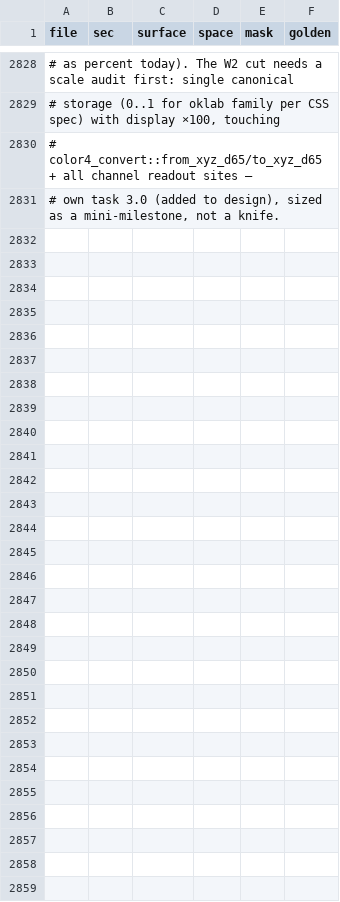
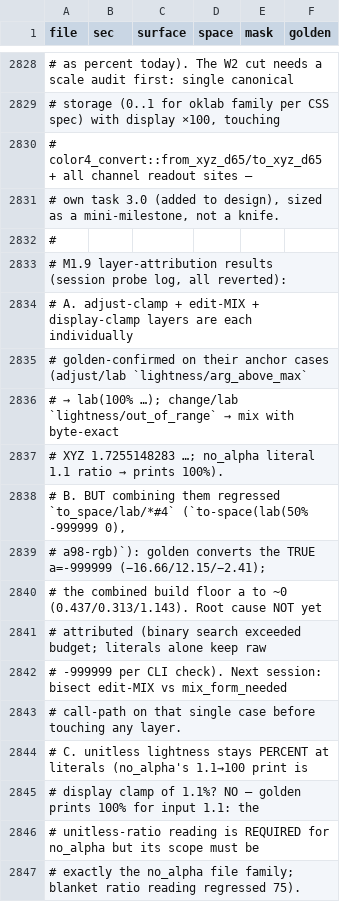
Before and after one commit to pauljohn21/qrass, a TSV file: reports/w2-surface-matrix.tsv, drawn as a sheet; only a part is shown, gaps mark what is left out; the diff names each change by its address in the sheet, - before the commit and + after, or states it on an @@ line.

Commit message:
docs(reports): M1.9 layer attribution log — adjust/change/no_alpha anchors confirmed, to_space/lab bisect task for next session

```diff
--- a/reports/w2-surface-matrix.tsv
+++ b/reports/w2-surface-matrix.tsv
+row 2832: #
+row 2833: # M1.9 layer-attribution results (session probe log, all reverted):
+row 2834: # A. adjust-clamp + edit-MIX + display-clamp layers are each individually
+row 2835: # golden-confirmed on their anchor cases (adjust/lab `lightness/arg_above_max`
+row 2836: # → lab(100% …); change/lab `lightness/out_of_range` → mix with byte-exact
+row 2837: # XYZ 1.7255148283 …; no_alpha literal 1.1 ratio → prints 100%).
+row 2838: # B. BUT combining them regressed `to_space/lab/*#4` (`to-space(lab(50% -999999 0),
+row 2839: # a98-rgb)`): golden converts the TRUE a=-999999 (−16.66/12.15/−2.41);
+row 2840: # the combined build floor a to ~0 (0.437/0.313/1.143). Root cause NOT yet
+row 2841: # attributed (binary search exceeded budget; literals alone keep raw
+row 2842: # -999999 per CLI check). Next session: bisect edit-MIX vs mix_form_needed
+row 2843: # call-path on that single case before touching any layer.
+row 2844: # C. unitless lightness stays PERCENT at literals (no_alpha's 1.1→100 print is
+row 2845: # display clamp of 1.1%? NO — golden prints 100% for input 1.1: the
+row 2846: # unitless-ratio reading is REQUIRED for no_alpha but its scope must be
+row 2847: # exactly the no_alpha file family; blanket ratio reading regressed 75).
```
